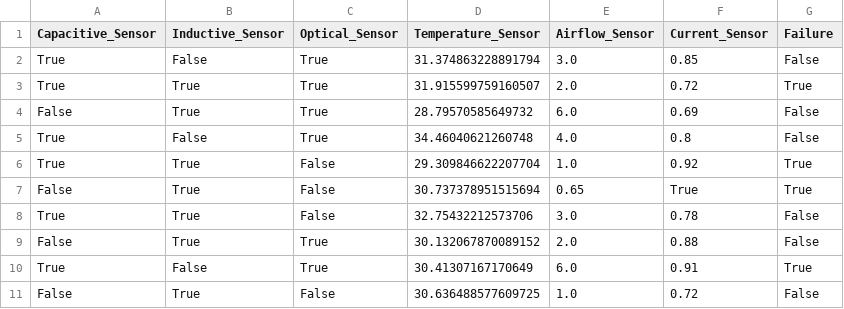
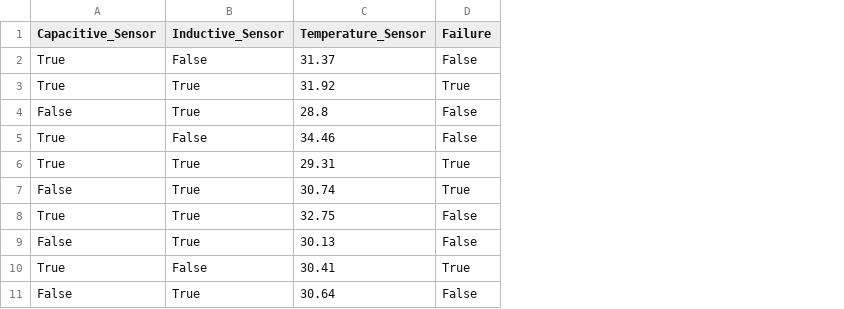
Before and after one commit to AHMAD-KHAIRI/python, a CSV file: day_110_adaboost/machinedata.csv, drawn as a sheet; removed rows and columns are numbered as before the commit, all else as after; the diff names each change by its address in the sheet, - before the commit and + after, or states it on an @@ line.

Commit message:
add sklearn pipeline and column transformer code along practice

```diff
--- a/day_110_adaboost/machinedata.csv
+++ b/day_110_adaboost/machinedata.csv
-column C (Optical_Sensor), rows 2-11: True | True | True | True | False | False | False | True | True | False
-column E (Airflow_Sensor), rows 2-11: 3.0 | 2.0 | 6.0 | 4.0 | 1.0 | 0.65 | 3.0 | 2.0 | 6.0 | 1.0
-column F (Current_Sensor), rows 2-11: 0.85 | 0.72 | 0.69 | 0.8 | 0.92 | True | 0.78 | 0.88 | 0.91 | 0.72
-C2 (Temperature_Sensor): 31.374863228891794
+C2 (Temperature_Sensor): 31.37
-C3 (Temperature_Sensor): 31.915599759160507
+C3 (Temperature_Sensor): 31.92
-C4 (Temperature_Sensor): 28.79570585649732
+C4 (Temperature_Sensor): 28.8
-C5 (Temperature_Sensor): 34.46040621260748
+C5 (Temperature_Sensor): 34.46
-C6 (Temperature_Sensor): 29.309846622207704
+C6 (Temperature_Sensor): 29.31
-C7 (Temperature_Sensor): 30.737378951515694
+C7 (Temperature_Sensor): 30.74
-C8 (Temperature_Sensor): 32.75432212573706
+C8 (Temperature_Sensor): 32.75
-C9 (Temperature_Sensor): 30.132067870089152
+C9 (Temperature_Sensor): 30.13
-C10 (Temperature_Sensor): 30.41307167170649
+C10 (Temperature_Sensor): 30.41
-C11 (Temperature_Sensor): 30.636488577609725
+C11 (Temperature_Sensor): 30.64
```
Also changed, not shown: 11 other files.
